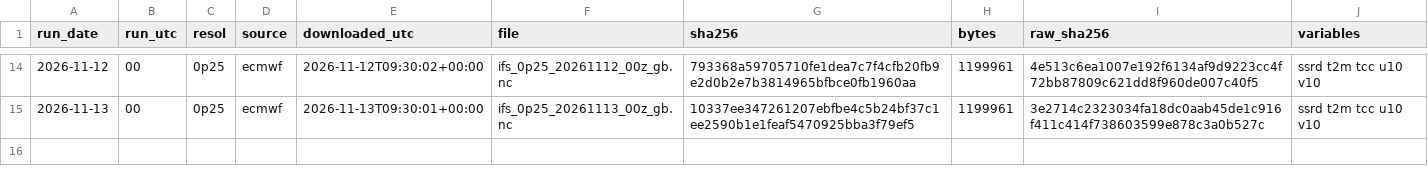
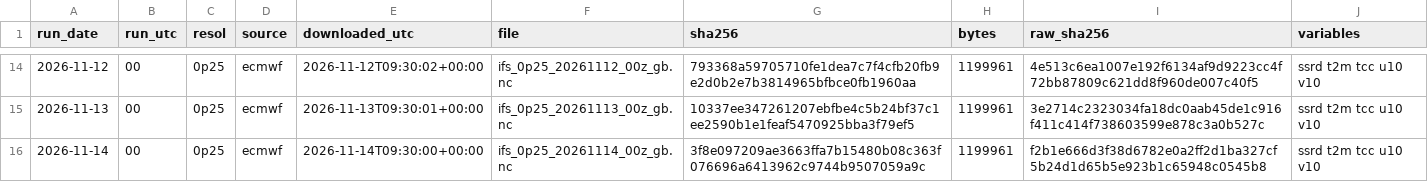
Before and after one commit to AndyMoran/gb-foundation-model-tests, a CSV file: prospective/weather/manifest.csv, drawn as a sheet; only a part is shown, gaps mark what is left out.

Commit message:
ECMWF forecasts 2026-11-14

```diff
--- a/prospective/weather/manifest.csv
+++ b/prospective/weather/manifest.csv
@@ -15 +15,2 @@ run_date,run_utc,resol,source,downloaded_utc,file,sha256,bytes,raw_sha256,variab
 2026-11-13,00,0p25,ecmwf,2026-11-13T09:30:01+00:00,ifs_0p25_20261113_00z_gb.nc,10337ee347261207ebfbe4c5b24bf37c1ee2590b1e1feaf5470925bba3f79ef5,1199961,3e2714c2323034fa18dc0aab45de1c916f411c414f738603599e878c3a0b527c,ssrd t2m tcc u10 v10
+2026-11-14,00,0p25,ecmwf,2026-11-14T09:30:00+00:00,ifs_0p25_20261114_00z_gb.nc,3f8e097209ae3663ffa7b15480b08c363f076696a6413962c9744b9507059a9c,1199961,f2b1e666d3f38d6782e0a2ff2d1ba327cf5b24d1d65b5e923b1c65948c0545b8,ssrd t2m tcc u10 v10
```
